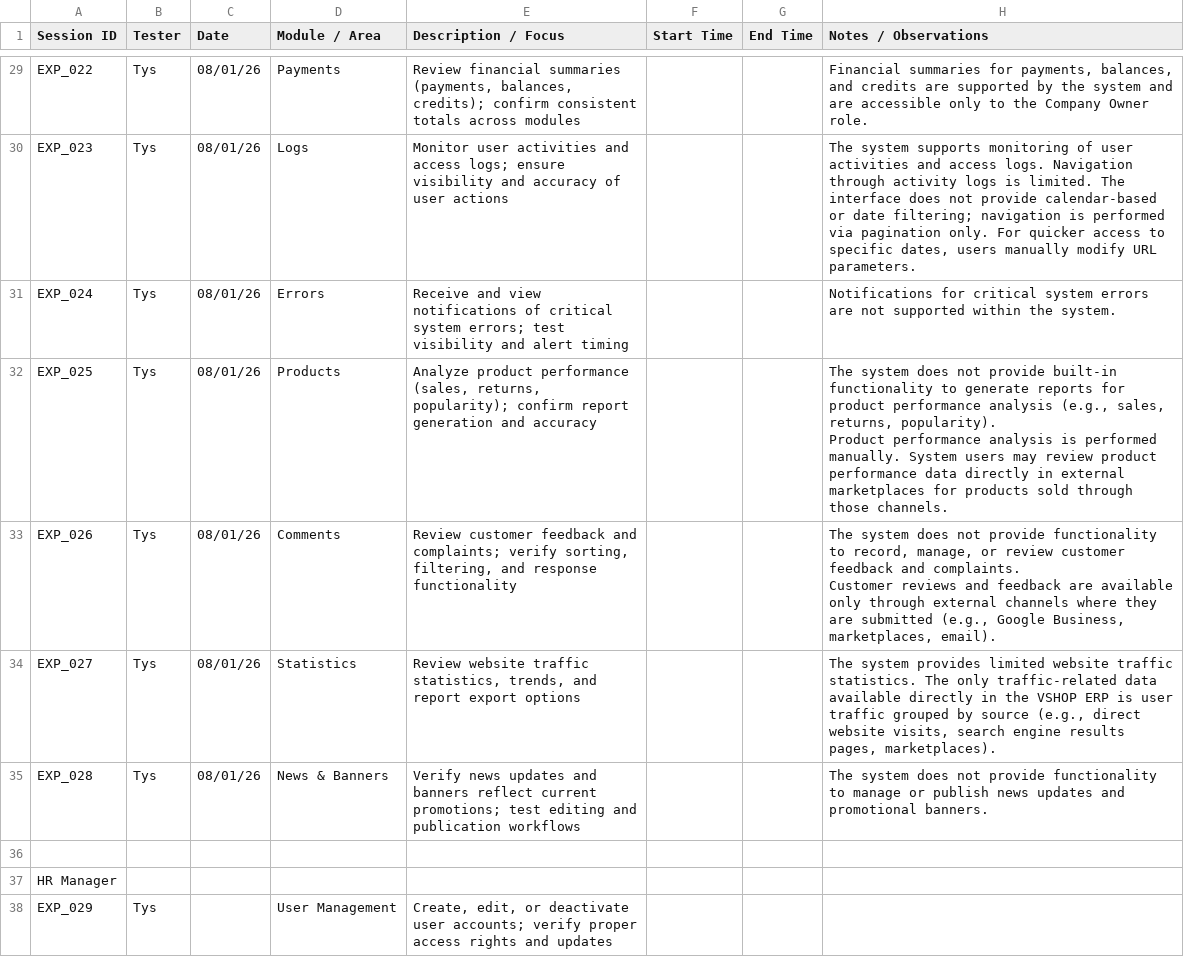
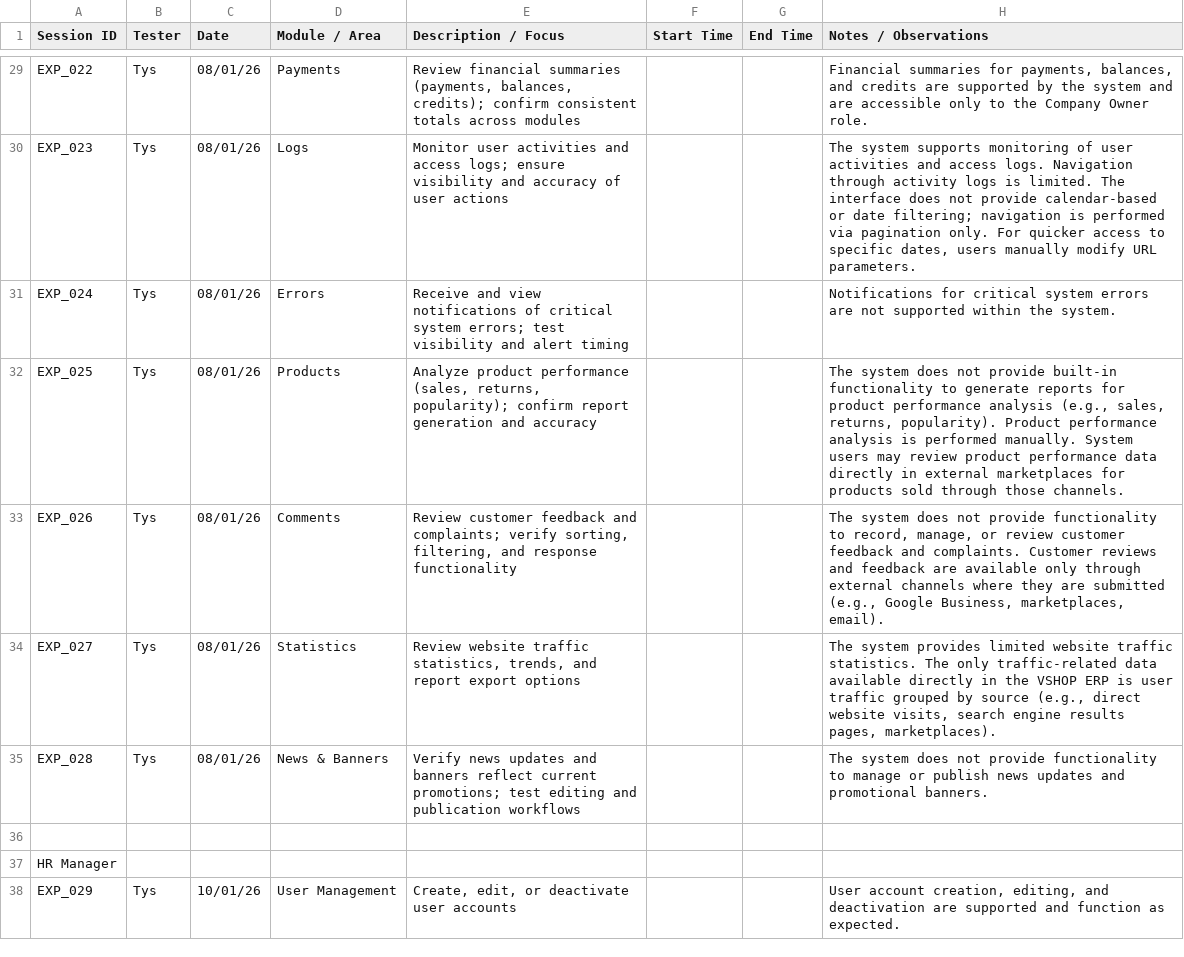
Before and after one commit to A-Tys/Vision_Studio_QA_Project, a CSV file: VSHOP - ERP/Exploratory_Testing/Exploratory_Sheet.csv, drawn as a sheet; only a part is shown, gaps mark what is left out; the diff covers the shown part only; the diff names each change by its address in the sheet, - before the commit and + after, or states it on an @@ line.

```diff
--- a/VSHOP - ERP/Exploratory_Testing/Exploratory_Sheet.csv
+++ b/VSHOP - ERP/Exploratory_Testing/Exploratory_Sheet.csv
-H32 (Notes / Observations): …those channels.
+H32 (Notes / Observations): …those channels.
-H33 (Notes / Observations): …marketplaces, email).
+H33 (Notes / Observations): …marketplaces, email).
-C38 (Date): (empty)
+C38 (Date): 10/01/26
-E38 (Description / Focus): …deactivate user accounts; verify proper access rights and updates
+E38 (Description / Focus): …deactivate user accounts
-H38 (Notes / Observations): (empty)
+H38 (Notes / Observations): User account creation, editing, and deactivation are supported and function as expected.
```
Also changed, not shown: 26 edited cells elsewhere in this file.
